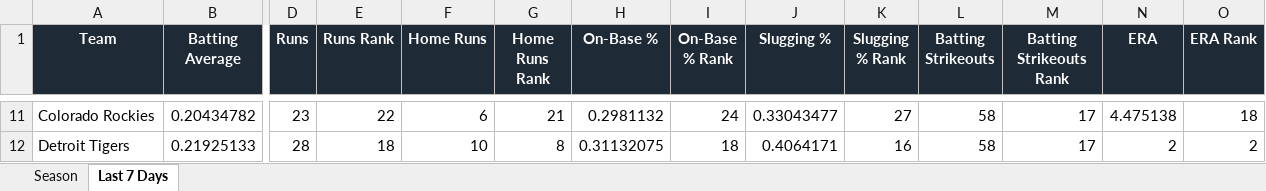
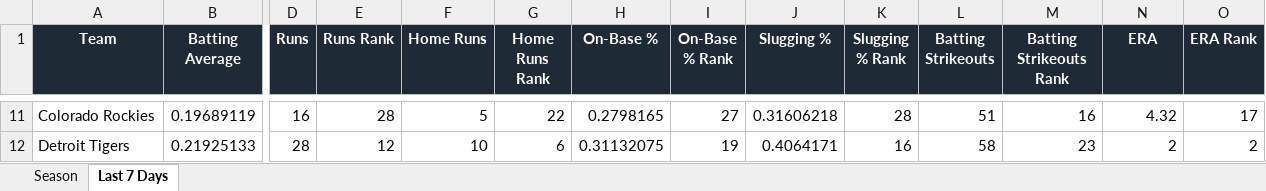
Before and after one commit to eskenazi2009/team-ranks, an Excel workbook: docs/data/mlb_team_stats.xlsx, sheet Last 7 Days, drawn as a sheet; only a part is shown, gaps mark what is left out; values as stored, in another font and other column widths than the file's, no borders; conditional formats not drawn; the diff covers the shown part only; the diff names each change by its address in the sheet, - before the commit and + after, or states it on an @@ line.

```diff
--- a/docs/data/mlb_team_stats.xlsx (sheet Last 7 Days)
+++ b/docs/data/mlb_team_stats.xlsx (sheet Last 7 Days)
-B11 (Batting Average): 0.20434782
+B11 (Batting Average): 0.19689119
-D11 (Runs): 23
+D11 (Runs): 16
-E11 (Runs Rank): 22
+E11 (Runs Rank): 28
-F11 (Home Runs): 6
+F11 (Home Runs): 5
-G11 (Home Runs Rank): 21
+G11 (Home Runs Rank): 22
-H11 (On-Base %): 0.2981132
+H11 (On-Base %): 0.2798165
-I11 (On-Base % Rank): 24
+I11 (On-Base % Rank): 27
-J11 (Slugging %): 0.33043477
+J11 (Slugging %): 0.31606218
-K11 (Slugging % Rank): 27
+K11 (Slugging % Rank): 28
-L11 (Batting Strikeouts): 58
+L11 (Batting Strikeouts): 51
-M11 (Batting Strikeouts Rank): 17
+M11 (Batting Strikeouts Rank): 16
-N11 (ERA): 4.475138
+N11 (ERA): 4.32
-O11 (ERA Rank): 18
+O11 (ERA Rank): 17
-E12 (Runs Rank): 18
+E12 (Runs Rank): 12
-G12 (Home Runs Rank): 8
+G12 (Home Runs Rank): 6
-I12 (On-Base % Rank): 18
+I12 (On-Base % Rank): 19
-M12 (Batting Strikeouts Rank): 17
+M12 (Batting Strikeouts Rank): 23
```
Also changed, not shown: 2 added rows, 2 removed rows and 337 edited cells elsewhere in this sheet, 2 other files.
